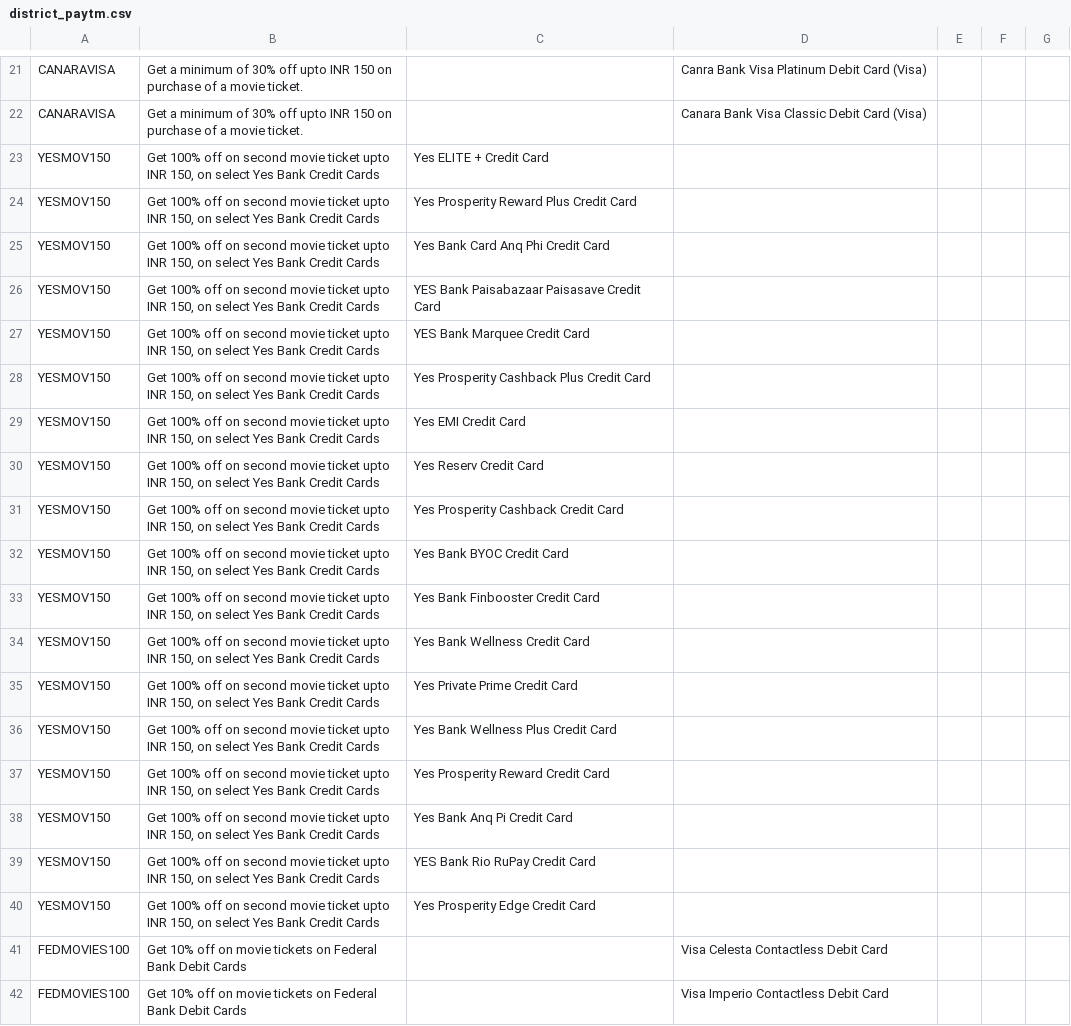
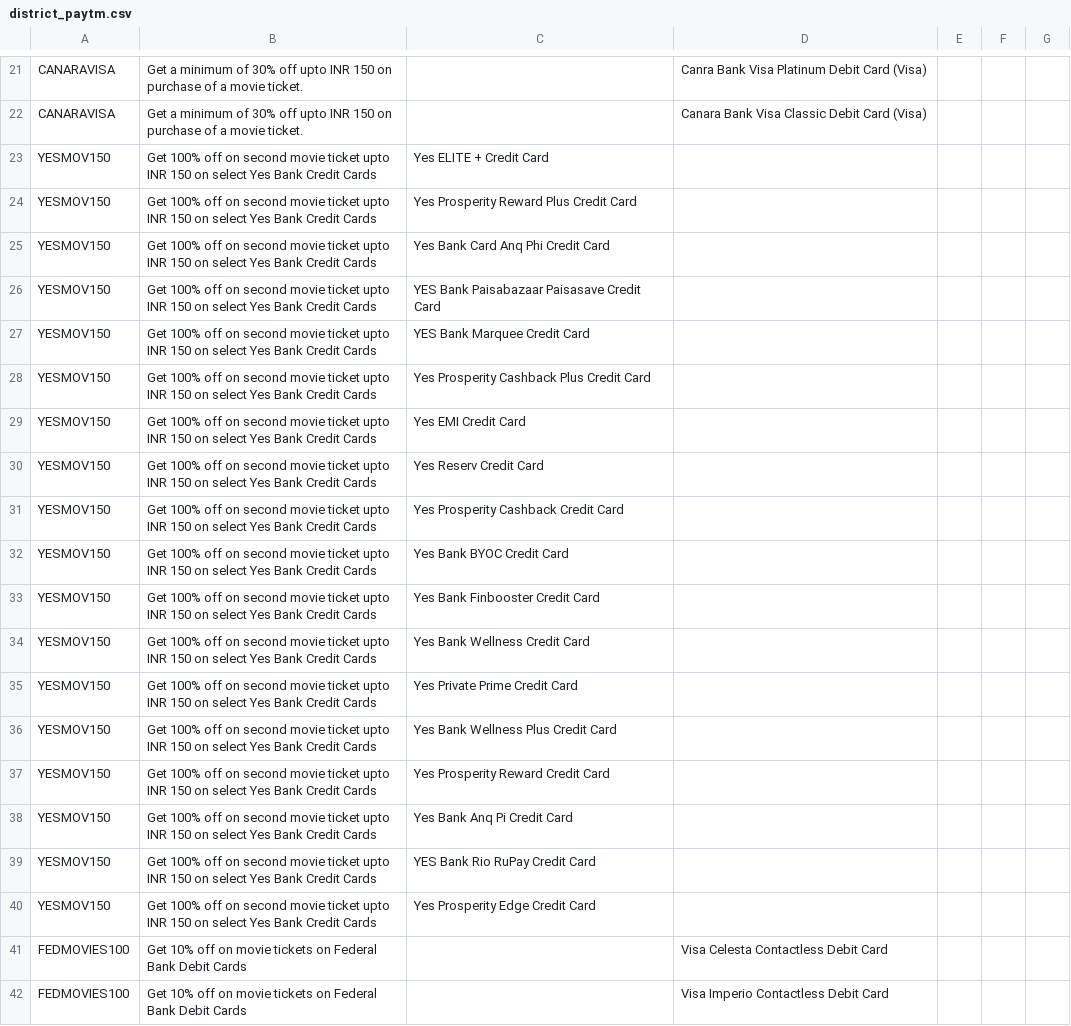
Before and after one commit to Myrupaya/movieee, a CSV file: public/district_paytm.csv, drawn as a sheet; only a part is shown, gaps mark what is left out; the diff covers the shown part only.

```diff
--- a/public/district_paytm.csv
+++ b/public/district_paytm.csv
@@ -162,20 +162,20 @@ CANARAVISA,Get a minimum of 30% off upto INR 150 on purchase of a movie ticket.,
 CANARAVISA,Get a minimum of 30% off upto INR 150 on purchase of a movie ticket.,,Canara Bank Visa Classic Debit Card (Visa),,,
-YESMOV150,"Get 100% off on second movie ticket upto INR 150, on select Yes Bank Credit Cards",Yes ELITE + Credit Card,,,,
-YESMOV150,"Get 100% off on second movie ticket upto INR 150, on select Yes Bank Credit Cards",Yes Prosperity Reward Plus Credit Card,,,,
-YESMOV150,"Get 100% off on second movie ticket upto INR 150, on select Yes Bank Credit Cards",Yes Bank Card Anq Phi Credit  Card,,,,
-YESMOV150,"Get 100% off on second movie ticket upto INR 150, on select Yes Bank Credit Cards",YES Bank Paisabazaar Paisasave Credit Card,,,,
-YESMOV150,"Get 100% off on second movie ticket upto INR 150, on select Yes Bank Credit Cards",YES Bank Marquee Credit Card,,,,
-YESMOV150,"Get 100% off on second movie ticket upto INR 150, on select Yes Bank Credit Cards",Yes Prosperity Cashback Plus Credit Card,,,,
-YESMOV150,"Get 100% off on second movie ticket upto INR 150, on select Yes Bank Credit Cards",Yes EMI Credit Card,,,,
-YESMOV150,"Get 100% off on second movie ticket upto INR 150, on select Yes Bank Credit Cards",Yes Reserv Credit Card,,,,
-YESMOV150,"Get 100% off on second movie ticket upto INR 150, on select Yes Bank Credit Cards",Yes Prosperity Cashback Credit Card,,,,
-YESMOV150,"Get 100% off on second movie ticket upto INR 150, on select Yes Bank Credit Cards",Yes Bank BYOC Credit Card,,,,
-YESMOV150,"Get 100% off on second movie ticket upto INR 150, on select Yes Bank Credit Cards",Yes Bank Finbooster Credit Card,,,,
-YESMOV150,"Get 100% off on second movie ticket upto INR 150, on select Yes Bank Credit Cards",Yes Bank Wellness Credit Card,,,,
-YESMOV150,"Get 100% off on second movie ticket upto INR 150, on select Yes Bank Credit Cards",Yes Private Prime Credit Card,,,,
-YESMOV150,"Get 100% off on second movie ticket upto INR 150, on select Yes Bank Credit Cards",Yes Bank Wellness Plus Credit Card,,,,
-YESMOV150,"Get 100% off on second movie ticket upto INR 150, on select Yes Bank Credit Cards",Yes Prosperity Reward Credit Card,,,,
-YESMOV150,"Get 100% off on second movie ticket upto INR 150, on select Yes Bank Credit Cards",Yes Bank Anq Pi Credit Card,,,,
-YESMOV150,"Get 100% off on second movie ticket upto INR 150, on select Yes Bank Credit Cards",YES Bank Rio RuPay Credit Card,,,,
-YESMOV150,"Get 100% off on second movie ticket upto INR 150, on select Yes Bank Credit Cards",Yes Prosperity Edge Credit Card,,,,
+YESMOV150,Get 100% off on second movie ticket upto INR 150 on select Yes Bank Credit Cards,Yes ELITE + Credit Card,,,,
+YESMOV150,Get 100% off on second movie ticket upto INR 150 on select Yes Bank Credit Cards,Yes Prosperity Reward Plus Credit Card,,,,
+YESMOV150,Get 100% off on second movie ticket upto INR 150 on select Yes Bank Credit Cards,Yes Bank Card Anq Phi Credit  Card,,,,
+YESMOV150,Get 100% off on second movie ticket upto INR 150 on select Yes Bank Credit Cards,YES Bank Paisabazaar Paisasave Credit Card,,,,
+YESMOV150,Get 100% off on second movie ticket upto INR 150 on select Yes Bank Credit Cards,YES Bank Marquee Credit Card,,,,
+YESMOV150,Get 100% off on second movie ticket upto INR 150 on select Yes Bank Credit Cards,Yes Prosperity Cashback Plus Credit Card,,,,
+YESMOV150,Get 100% off on second movie ticket upto INR 150 on select Yes Bank Credit Cards,Yes EMI Credit Card,,,,
+YESMOV150,Get 100% off on second movie ticket upto INR 150 on select Yes Bank Credit Cards,Yes Reserv Credit Card,,,,
+YESMOV150,Get 100% off on second movie ticket upto INR 150 on select Yes Bank Credit Cards,Yes Prosperity Cashback Credit Card,,,,
+YESMOV150,Get 100% off on second movie ticket upto INR 150 on select Yes Bank Credit Cards,Yes Bank BYOC Credit Card,,,,
+YESMOV150,Get 100% off on second movie ticket upto INR 150 on select Yes Bank Credit Cards,Yes Bank Finbooster Credit Card,,,,
+YESMOV150,Get 100% off on second movie ticket upto INR 150 on select Yes Bank Credit Cards,Yes Bank Wellness Credit Card,,,,
+YESMOV150,Get 100% off on second movie ticket upto INR 150 on select Yes Bank Credit Cards,Yes Private Prime Credit Card,,,,
+YESMOV150,Get 100% off on second movie ticket upto INR 150 on select Yes Bank Credit Cards,Yes Bank Wellness Plus Credit Card,,,,
+YESMOV150,Get 100% off on second movie ticket upto INR 150 on select Yes Bank Credit Cards,Yes Prosperity Reward Credit Card,,,,
+YESMOV150,Get 100% off on second movie ticket upto INR 150 on select Yes Bank Credit Cards,Yes Bank Anq Pi Credit Card,,,,
+YESMOV150,Get 100% off on second movie ticket upto INR 150 on select Yes Bank Credit Cards,YES Bank Rio RuPay Credit Card,,,,
+YESMOV150,Get 100% off on second movie ticket upto INR 150 on select Yes Bank Credit Cards,Yes Prosperity Edge Credit Card,,,,
 FEDMOVIES100,Get 10% off on movie tickets on Federal Bank Debit Cards,,Visa Celesta Contactless Debit Card,,,
```
Also changed, not shown: 28 added rows, 8 removed rows and 10 edited cells elsewhere in this file, public/Bookmyshow.csv, 2 other files.
